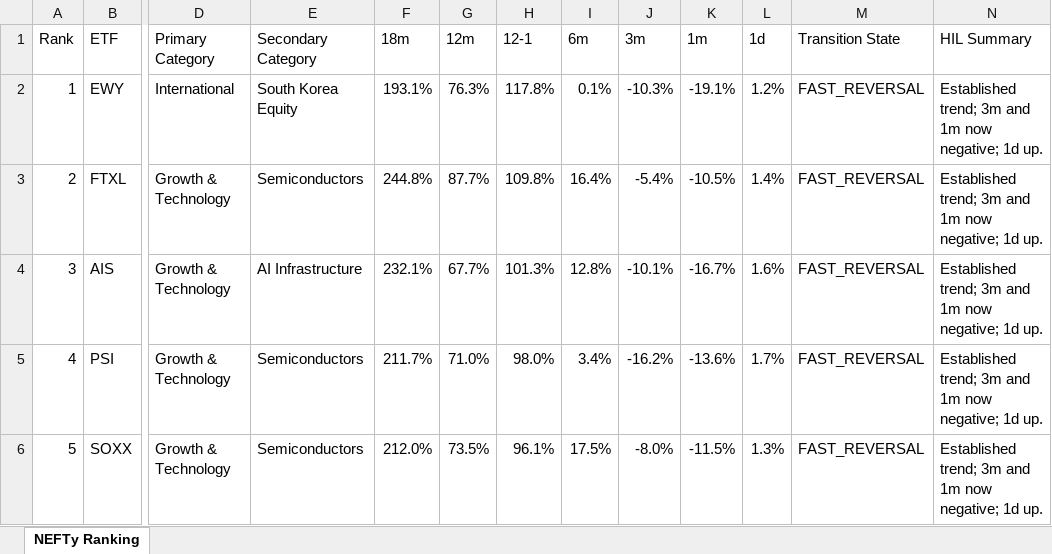
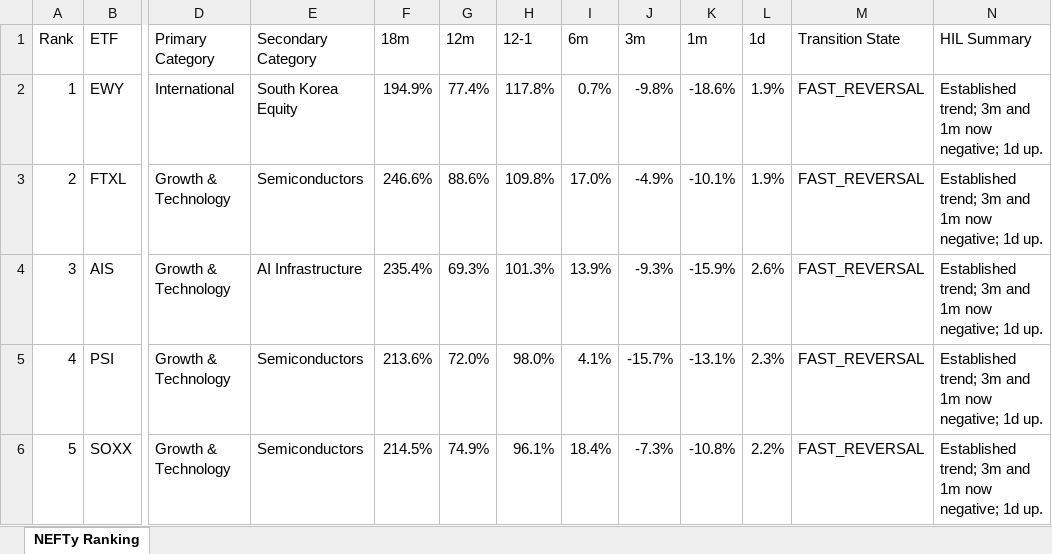
Before and after one commit to DarkMoonv1/NEFTy, an Excel workbook: NEFTy_LATEST.xlsx, sheet NEFTy Ranking, drawn as a sheet; only a part is shown, gaps mark what is left out; values as stored, in another font and other column widths than the file's, no cell formats; the diff covers the shown part only; the diff names each change by its address in the sheet, - before the commit and + after, or states it on an @@ line.

Commit message:
Update NEFTy_LATEST.xlsx

```diff
--- a/NEFTy_LATEST.xlsx (sheet NEFTy Ranking)
+++ b/NEFTy_LATEST.xlsx (sheet NEFTy Ranking)
-F2 (18m): 193.1%
+F2 (18m): 194.9%
-G2 (12m): 76.3%
+G2 (12m): 77.4%
-I2 (6m): 0.1%
+I2 (6m): 0.7%
-J2 (3m): -10.3%
+J2 (3m): -9.8%
-K2 (1m): -19.1%
+K2 (1m): -18.6%
-L2 (1d): 1.2%
+L2 (1d): 1.9%
-F3 (18m): 244.8%
+F3 (18m): 246.6%
-G3 (12m): 87.7%
+G3 (12m): 88.6%
-I3 (6m): 16.4%
+I3 (6m): 17.0%
-J3 (3m): -5.4%
+J3 (3m): -4.9%
-K3 (1m): -10.5%
+K3 (1m): -10.1%
-L3 (1d): 1.4%
+L3 (1d): 1.9%
-F4 (18m): 232.1%
+F4 (18m): 235.4%
-G4 (12m): 67.7%
+G4 (12m): 69.3%
-I4 (6m): 12.8%
+I4 (6m): 13.9%
-J4 (3m): -10.1%
+J4 (3m): -9.3%
-K4 (1m): -16.7%
+K4 (1m): -15.9%
-L4 (1d): 1.6%
+L4 (1d): 2.6%
-F5 (18m): 211.7%
+F5 (18m): 213.6%
-G5 (12m): 71.0%
+G5 (12m): 72.0%
-I5 (6m): 3.4%
+I5 (6m): 4.1%
-J5 (3m): -16.2%
+J5 (3m): -15.7%
-K5 (1m): -13.6%
+K5 (1m): -13.1%
-L5 (1d): 1.7%
+L5 (1d): 2.3%
-F6 (18m): 212.0%
+F6 (18m): 214.5%
-G6 (12m): 73.5%
+G6 (12m): 74.9%
-I6 (6m): 17.5%
+I6 (6m): 18.4%
-J6 (3m): -8.0%
+J6 (3m): -7.3%
-K6 (1m): -11.5%
+K6 (1m): -10.8%
-L6 (1d): 1.3%
+L6 (1d): 2.2%
```
Also changed, not shown: 551 edited cells elsewhere in this sheet, cell formats.
